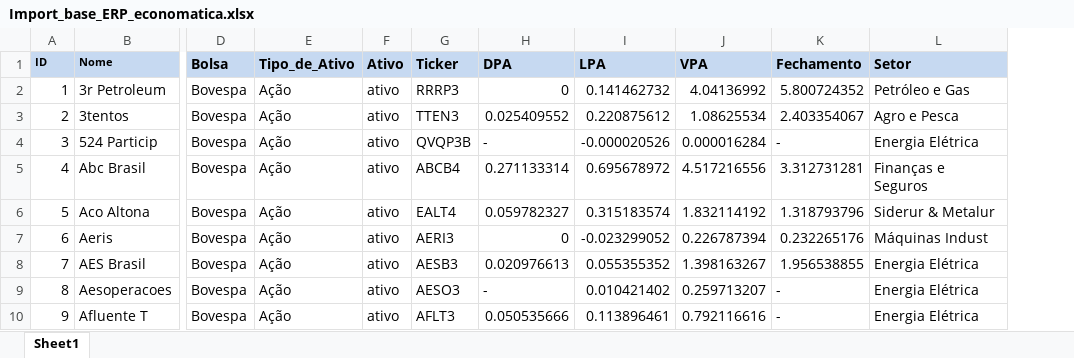
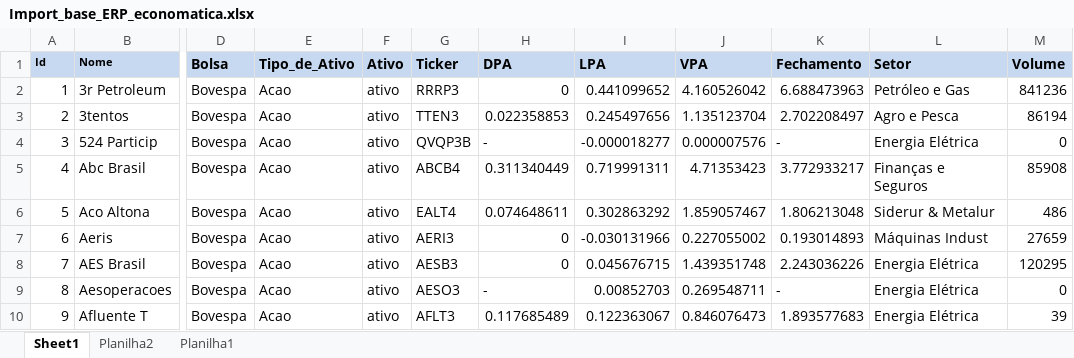
Before and after one commit to btebaldi/ERP, an Excel workbook: Database/Import_base_ERP_economatica.xlsx, sheet Sheet1, drawn as a sheet; only a part is shown, gaps mark what is left out; values as stored, in another font and other column widths than the file's, no borders; the diff covers the shown part only; the diff names each change by its address in the sheet, - before the commit and + after, or states it on an @@ line.

```diff
--- a/Database/Import_base_ERP_economatica.xlsx (sheet Sheet1)
+++ b/Database/Import_base_ERP_economatica.xlsx (sheet Sheet1)
+sheet tab: Planilha2
+sheet tab: Planilha1
+column M (Volume), rows 2-10: 841236 | 86194 | 0 | 85908 | 486 | 27659 | 120295 | 0 | 39
@@ column A (Id) renumbered from row 1 down @@
-E2:E10 (Tipo_de_Ativo): Ação
+E2:E10 (Tipo_de_Ativo): Acao
-I2 (LPA): 0.141462732
+I2 (LPA): 0.441099652
-J2 (VPA): 4.04136992
+J2 (VPA): 4.160526042
-K2 (Fechamento): 5.800724352
+K2 (Fechamento): 6.688473963
-H3 (DPA): 0.025409552
+H3 (DPA): 0.022358853
-I3 (LPA): 0.220875612
+I3 (LPA): 0.245497656
-J3 (VPA): 1.08625534
+J3 (VPA): 1.135123704
-K3 (Fechamento): 2.403354067
+K3 (Fechamento): 2.702208497
-I4 (LPA): -0.000020526
+I4 (LPA): -0.000018277
-J4 (VPA): 0.000016284
+J4 (VPA): 0.000007576
-H5 (DPA): 0.271133314
+H5 (DPA): 0.311340449
-I5 (LPA): 0.695678972
+I5 (LPA): 0.719991311
-J5 (VPA): 4.517216556
+J5 (VPA): 4.71353423
-K5 (Fechamento): 3.312731281
+K5 (Fechamento): 3.772933217
-H6 (DPA): 0.059782327
+H6 (DPA): 0.074648611
-I6 (LPA): 0.315183574
+I6 (LPA): 0.302863292
-J6 (VPA): 1.832114192
+J6 (VPA): 1.859057467
-K6 (Fechamento): 1.318793796
+K6 (Fechamento): 1.806213048
-I7 (LPA): -0.023299052
+I7 (LPA): -0.030131966
-J7 (VPA): 0.226787394
+J7 (VPA): 0.227055002
-K7 (Fechamento): 0.232265176
+K7 (Fechamento): 0.193014893
-H8 (DPA): 0.020976613
+H8 (DPA): 0
-I8 (LPA): 0.055355352
+I8 (LPA): 0.045676715
-J8 (VPA): 1.398163267
+J8 (VPA): 1.439351748
-K8 (Fechamento): 1.956538855
+K8 (Fechamento): 2.243036226
-I9 (LPA): 0.010421402
+I9 (LPA): 0.00852703
-J9 (VPA): 0.259713207
+J9 (VPA): 0.269548711
-H10 (DPA): 0.050535666
+H10 (DPA): 0.117685489
-I10 (LPA): 0.113896461
+I10 (LPA): 0.122363067
-J10 (VPA): 0.792116616
+J10 (VPA): 0.846076473
-K10 (Fechamento): -
+K10 (Fechamento): 1.893577683
```
Also changed, not shown: 3 added rows, 9 removed rows and 1716 edited cells elsewhere in this sheet, Database/Add In Economatica.xlsx, 1 other file.
